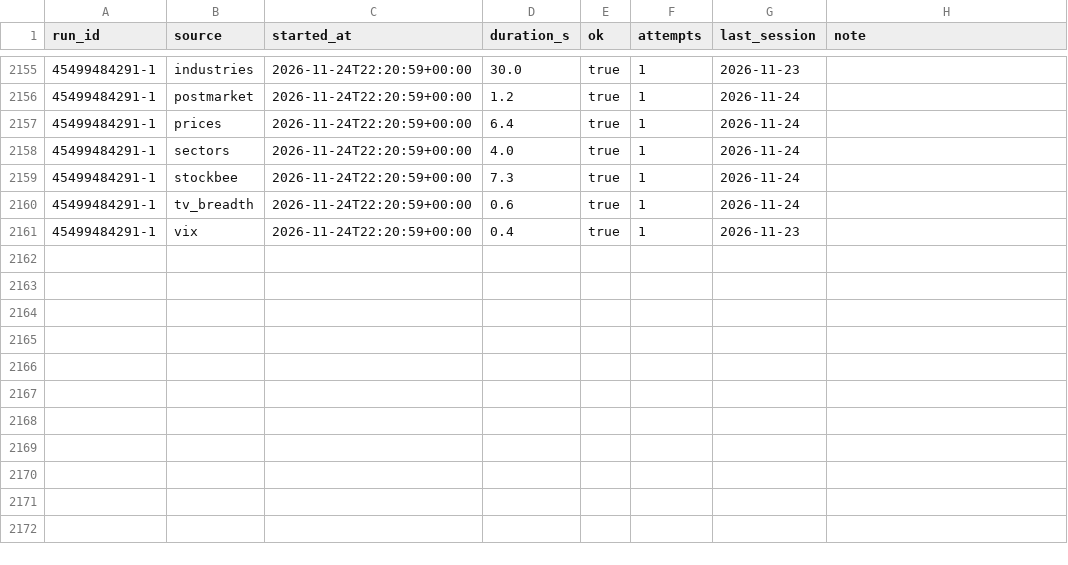
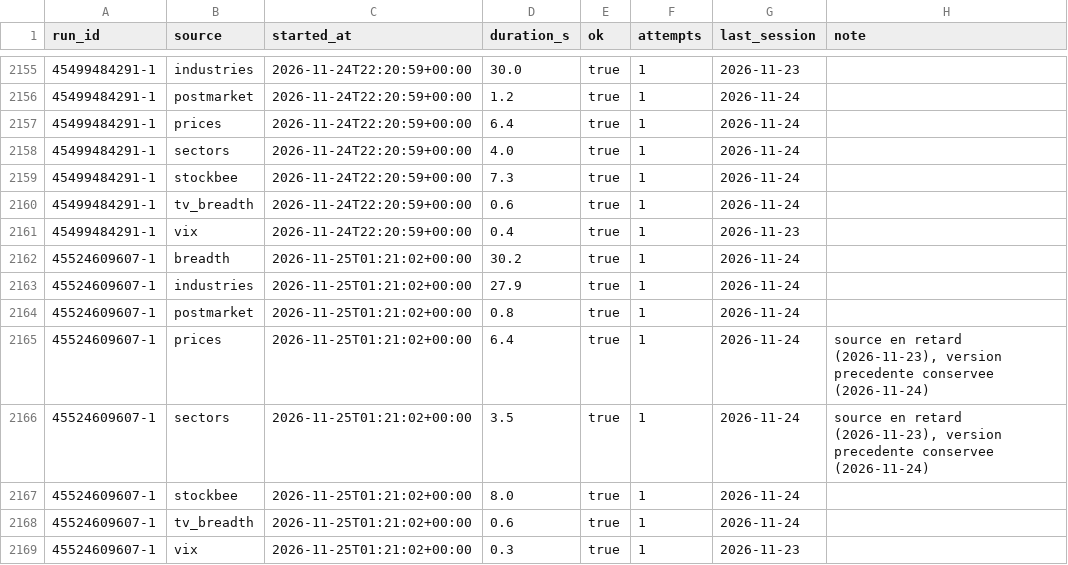
Before and after one commit to TheMrTBO/market-monitor, a CSV file: runs/2026/2026-11.csv, drawn as a sheet; only a part is shown, gaps mark what is left out; the diff names each change by its address in the sheet, - before the commit and + after, or states it on an @@ line.

```diff
--- a/runs/2026/2026-11.csv
+++ b/runs/2026/2026-11.csv
+row 2162: 45524609607-1 | breadth | 2026-11-25T01:21:02+00:00 | 30.2 | true | 1 | 2026-11-24
+row 2163: 45524609607-1 | industries | 2026-11-25T01:21:02+00:00 | 27.9 | true | 1 | 2026-11-24
+row 2164: 45524609607-1 | postmarket | 2026-11-25T01:21:02+00:00 | 0.8 | true | 1 | 2026-11-24
+row 2165: 45524609607-1 | prices | 2026-11-25T01:21:02+00:00 | 6.4 | true | 1 | 2026-11-24 | source en retard (2026-11-23), version precedente conservee (2026-11-24)
+row 2166: 45524609607-1 | sectors | 2026-11-25T01:21:02+00:00 | 3.5 | true | 1 | 2026-11-24 | source en retard (2026-11-23), version precedente conservee (2026-11-24)
+row 2167: 45524609607-1 | stockbee | 2026-11-25T01:21:02+00:00 | 8.0 | true | 1 | 2026-11-24
+row 2168: 45524609607-1 | tv_breadth | 2026-11-25T01:21:02+00:00 | 0.6 | true | 1 | 2026-11-24
+row 2169: 45524609607-1 | vix | 2026-11-25T01:21:02+00:00 | 0.3 | true | 1 | 2026-11-23
```
Also changed, not shown: breadth_own_daily/2025/2025-07.csv, breadth_own_daily/2026/2026-11.csv, 1 other file.
